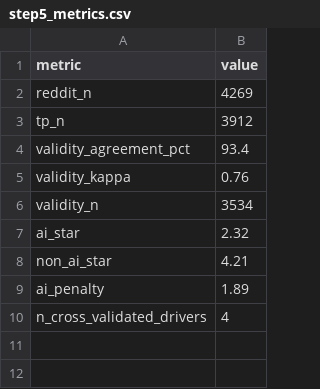
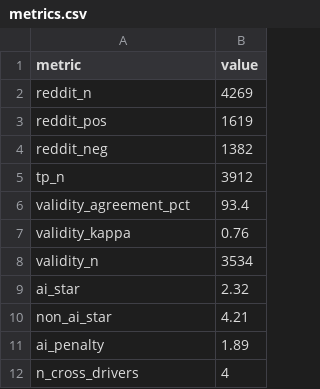
Before and after one commit to tyomachkaa/ai-acceptance-sharing-economy, a CSV file: outputs/metrics.csv (was outputs/step5_metrics.csv), drawn as a sheet.

```diff
--- a/outputs/step5_metrics.csv
+++ b/outputs/metrics.csv
@@ -2,2 +2,4 @@
 "reddit_n","4269"
+"reddit_pos","1619"
+"reddit_neg","1382"
 "tp_n","3912"
@@ -9,2 +11,2 @@
 "ai_penalty","1.89"
-"n_cross_validated_drivers","4"
+"n_cross_drivers","4"
```
Also changed, not shown: outputs/negativity_drivers_wide.csv, outputs/theme_prevalence.csv, 34 other files.
